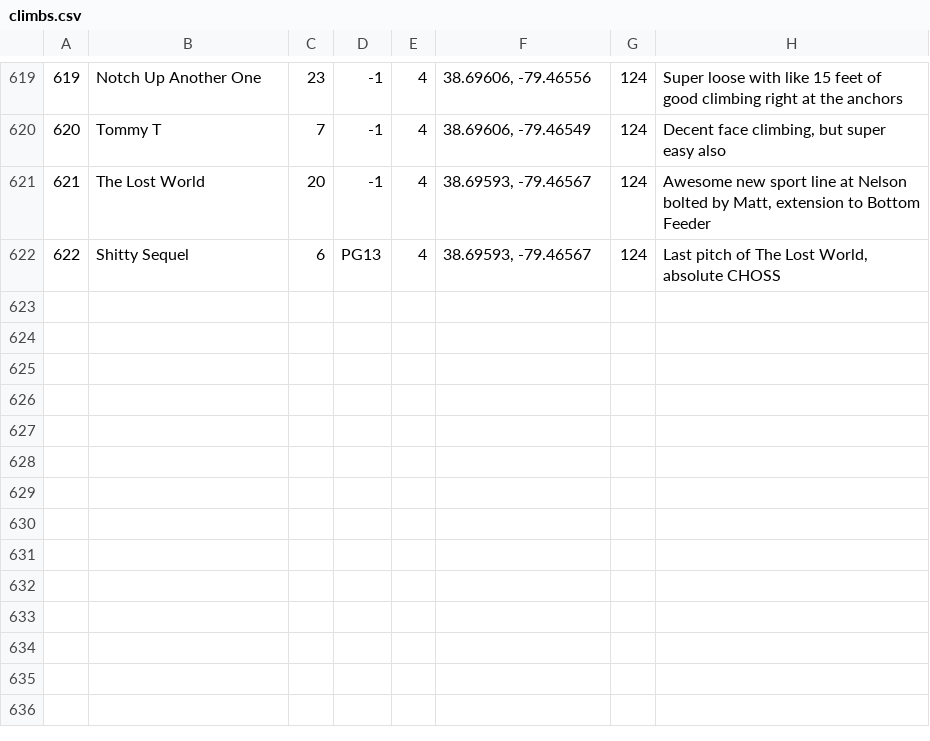
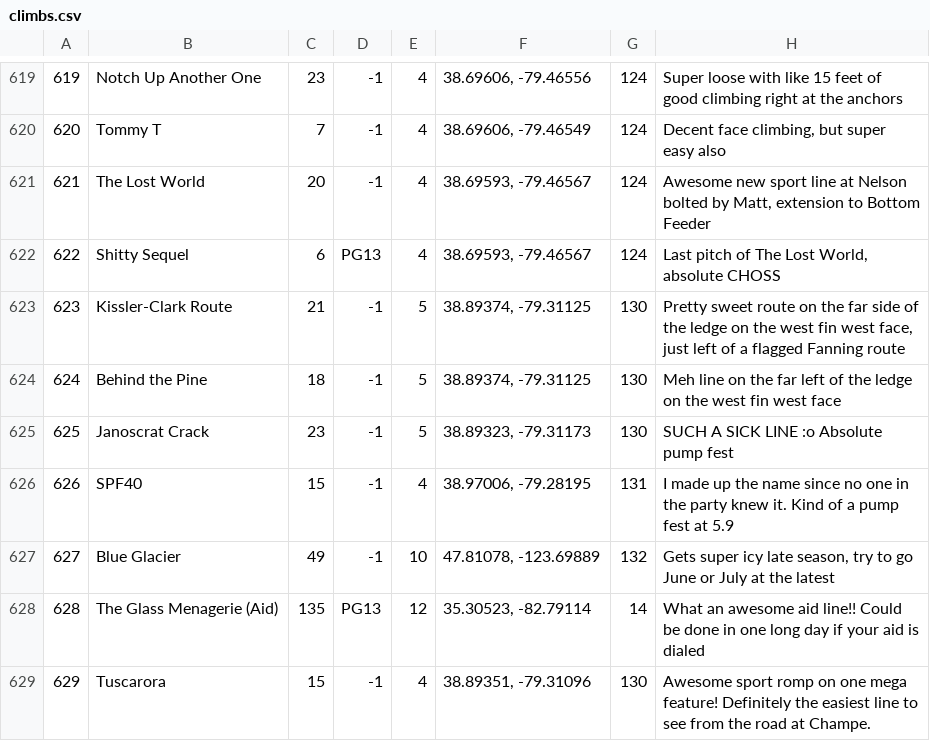
Before and after one commit to achiquit/ticks-db, a CSV file: data/climbs.csv, drawn as a sheet; only a part is shown, gaps mark what is left out; the diff names each change by its address in the sheet, - before the commit and + after, or states it on an @@ line.

```diff
--- a/data/climbs.csv
+++ b/data/climbs.csv
+row 623: 623 | Kissler-Clark Route | 21 | -1 | 5 | 38.89374, -79.31125 | 130 | Pretty sweet route on the far side of the ledge on the west fin west face, just left of a flagged Fanning route
+row 624: 624 | Behind the Pine | 18 | -1 | 5 | 38.89374, -79.31125 | 130 | Meh line on the far left of the ledge on the west fin west face
+row 625: 625 | Janoscrat Crack | 23 | -1 | 5 | 38.89323, -79.31173 | 130 | SUCH A SICK LINE :o Absolute pump fest
+row 626: 626 | SPF40 | 15 | -1 | 4 | 38.97006, -79.28195 | 131 | I made up the name since no one in the party knew it. Kind of a pump fest at 5.9
+row 627: 627 | Blue Glacier | 49 | -1 | 10 | 47.81078, -123.69889 | 132 | Gets super icy late season, try to go June or July at the latest
+row 628: 628 | The Glass Menagerie (Aid) | 135 | PG13 | 12 | 35.30523, -82.79114 | 14 | What an awesome aid line!! Could be done in one long day if your aid is dialed
+row 629: 629 | Tuscarora | 15 | -1 | 4 | 38.89351, -79.31096 | 130 | Awesome sport romp on one mega feature! Definitely the easiest line to see from the road at Champe.
```
Also changed, not shown: data/areas.csv, data/grades.csv, 21 other files.
